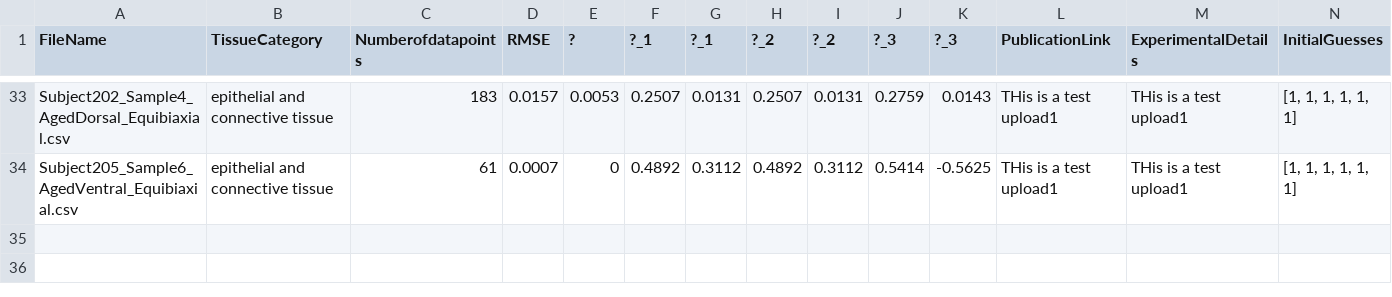
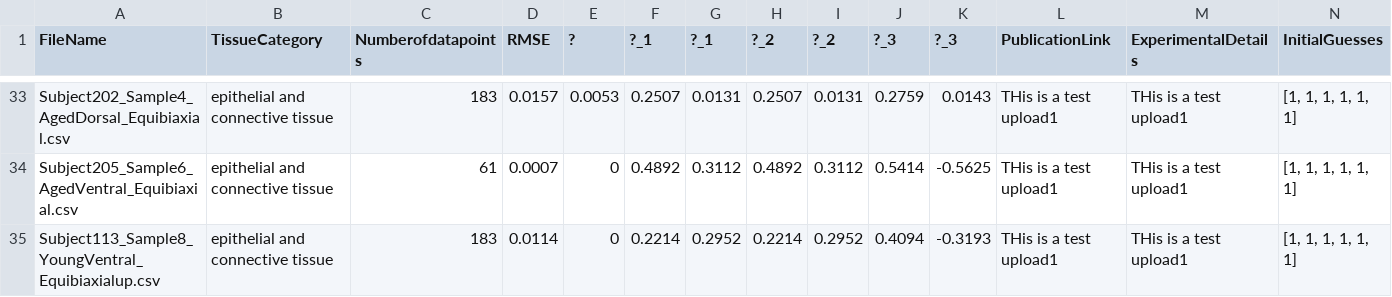
Before and after one commit to STBDATABS/Models, a CSV file: Ogden3_Results.csv, drawn as a sheet; only a part is shown, gaps mark what is left out; rows hold the shown columns only; the diff names each change by its address in the sheet, - before the commit and + after, or states it on an @@ line.

Commit message:
Append results for Ogden3 with note

```diff
--- a/Ogden3_Results.csv
+++ b/Ogden3_Results.csv
+row 35: Subject113_Sample8_YoungVentral_Equibiaxialup.csv | epithelial and connective tissue | 183 | 0.0114 | 0 | 0.2214 | 0.2952 | 0.2214 | 0.2952 | 0.4094 | -0.3193 | THis is a test upload1 | THis is a test upload1 | [1, 1, 1, 1, 1, 1]
```
